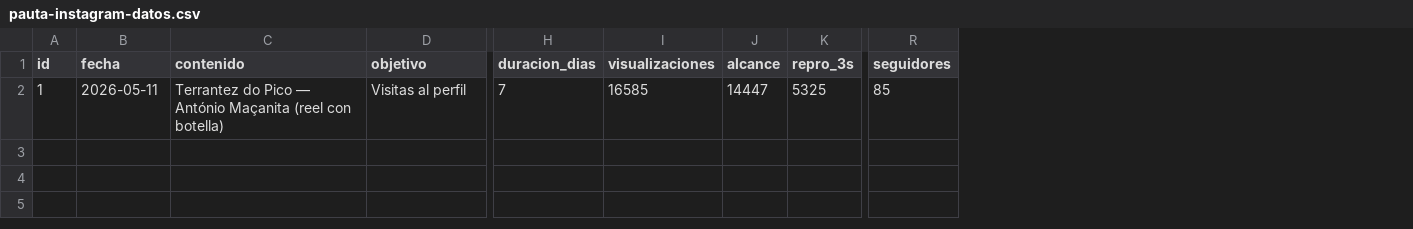
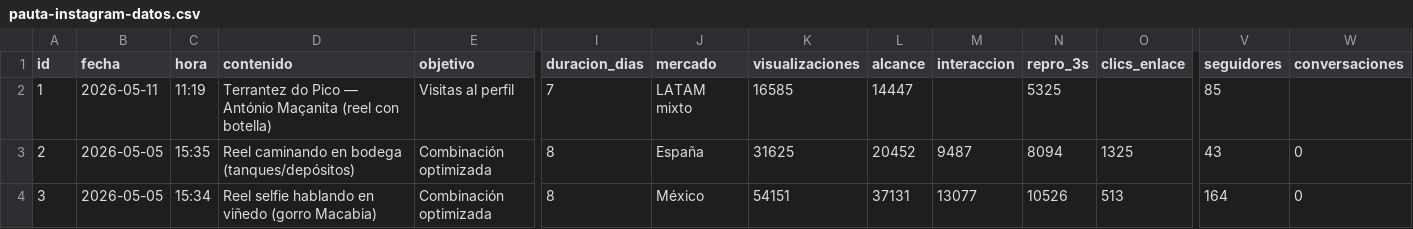
Before and after one commit to Luciades/App-ejercicio-, a CSV file: karla-meljem/pauta-instagram-datos.csv, drawn as a sheet; only a part is shown, gaps mark what is left out; rows hold the shown columns only; the diff names each change by its address in the sheet, - before the commit and + after, or states it on an @@ line.

```diff
--- a/karla-meljem/pauta-instagram-datos.csv
+++ b/karla-meljem/pauta-instagram-datos.csv
+column C (hora), row 2: 11:19
+column J (mercado), row 2: LATAM mixto
+column M (interaccion), empty
+column O (clics_enlace), empty
+column W (conversaciones), empty
+row 3: 2 | 2026-05-05 | 15:35 | Reel caminando en bodega (tanques/depósitos) | Combinación optimizada | 8 | España | 31625 | 20452 | 9487 | 8094 | 1325 | 43 | 0
+row 4: 3 | 2026-05-05 | 15:34 | Reel selfie hablando en viñedo (gorro Macabia) | Combinación optimizada | 8 | México | 54151 | 37131 | 13077 | 10526 | 513 | 164 | 0
```
